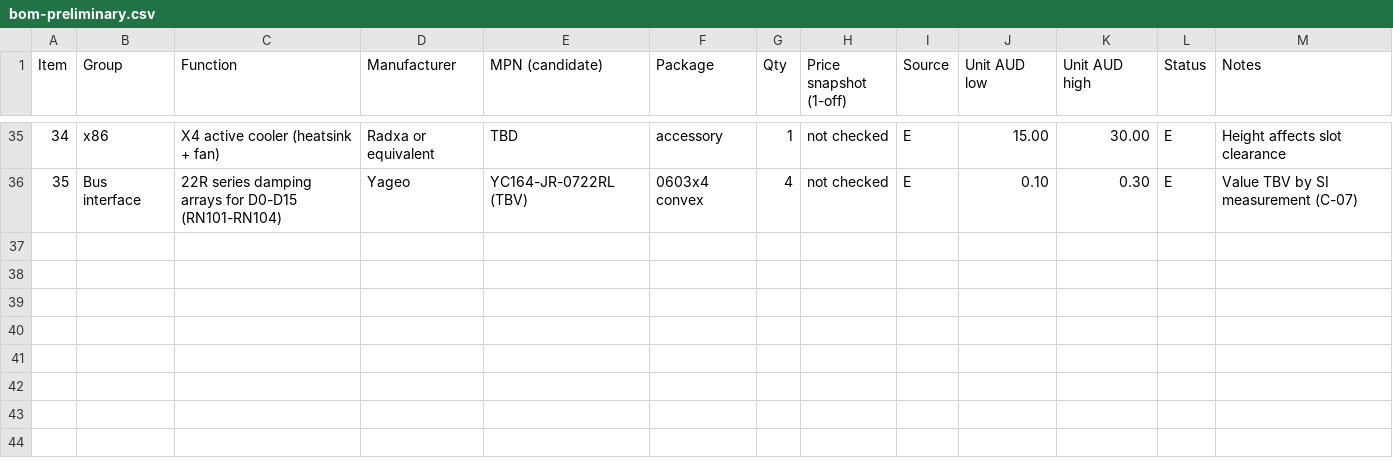
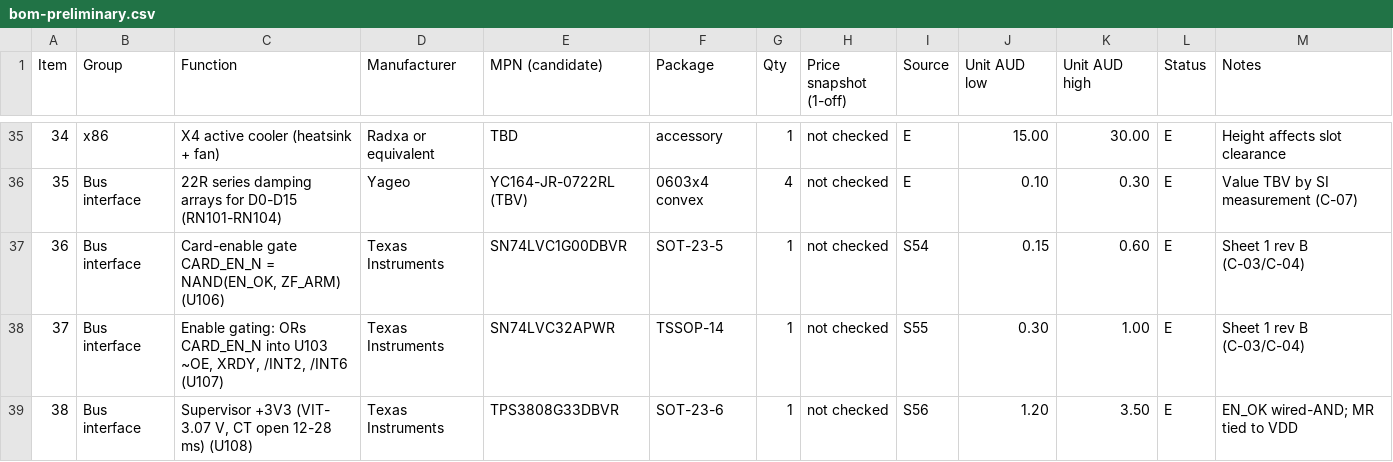
Before and after one commit to GregWinfield/a2000-x86-bridgeboard, a CSV file: docs/bom/bom-preliminary.csv, drawn as a sheet; only a part is shown, gaps mark what is left out; the diff covers the shown part only.

```diff
--- a/docs/bom/bom-preliminary.csv
+++ b/docs/bom/bom-preliminary.csv
@@ -36 +36,4 @@ Item,Group,Function,Manufacturer,MPN (candidate),Package,Qty,Price snapshot (1-o
 35,Bus interface,22R series damping arrays for D0-D15 (RN101-RN104),Yageo,YC164-JR-0722RL (TBV),0603x4 convex,4,not checked,E,0.10,0.30,E,Value TBV by SI measurement (C-07)
+36,Bus interface,"Card-enable gate CARD_EN_N = NAND(EN_OK, ZF_ARM) (U106)",Texas Instruments,SN74LVC1G00DBVR,SOT-23-5,1,not checked,S54,0.15,0.60,E,Sheet 1 rev B (C-03/C-04)
+37,Bus interface,"Enable gating: ORs CARD_EN_N into U103 ~OE, XRDY, /INT2, /INT6 (U107)",Texas Instruments,SN74LVC32APWR,TSSOP-14,1,not checked,S55,0.30,1.00,E,Sheet 1 rev B (C-03/C-04)
+38,Bus interface,"Supervisor +3V3 (VIT- 3.07 V, CT open 12-28 ms) (U108)",Texas Instruments,TPS3808G33DBVR,SOT-23-6,1,not checked,S56,1.20,3.50,E,EN_OK wired-AND; MR tied to VDD
```
Also changed, not shown: 3 added rows and 8 edited cells elsewhere in this file, 48 other files.
